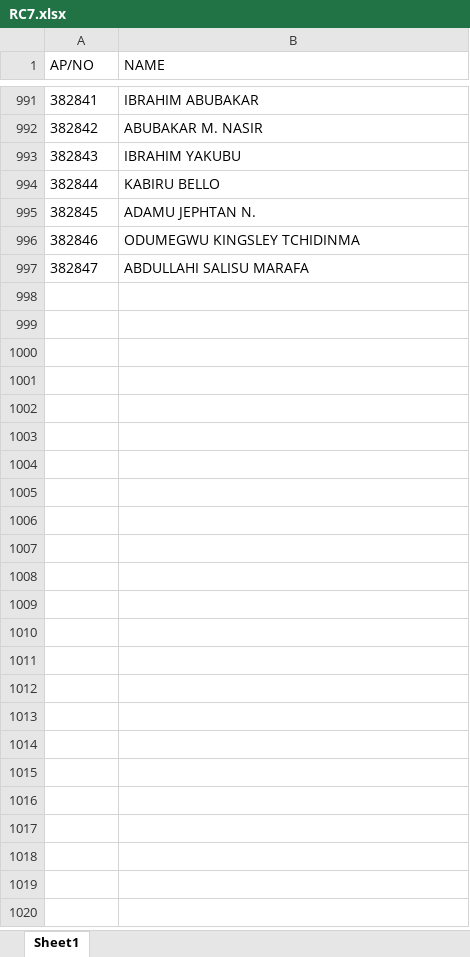
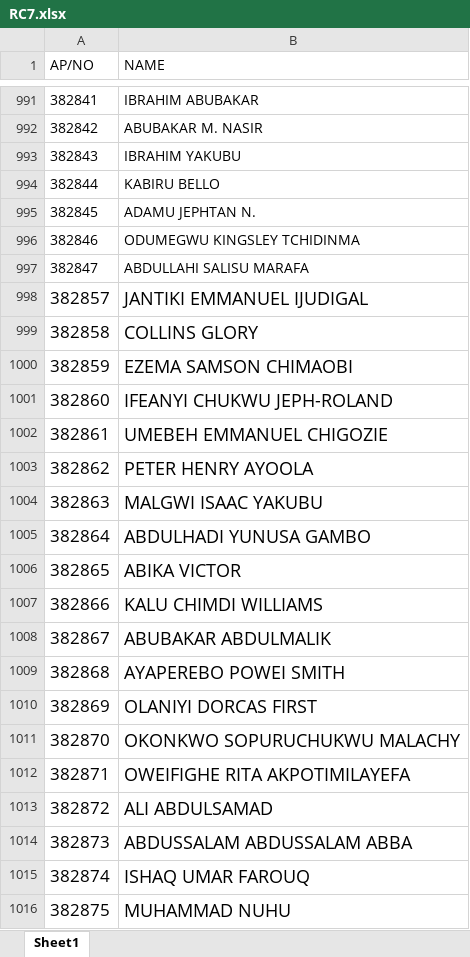
Before and after one commit to JayR-Studio/rc7-yearbook, an Excel workbook: RC7.xlsx, sheet Sheet1, drawn as a sheet; only a part is shown, gaps mark what is left out; values as stored, in another font and other column widths than the file's, no borders; the diff covers the shown part only; the diff names each change by its address in the sheet, - before the commit and + after, or states it on an @@ line.

```diff
--- a/RC7.xlsx (sheet Sheet1)
+++ b/RC7.xlsx (sheet Sheet1)
+row 998: 382857 | JANTIKI EMMANUEL IJUDIGAL
+row 999: 382858 | COLLINS GLORY
+row 1000: 382859 | EZEMA SAMSON CHIMAOBI
+row 1001: 382860 | IFEANYI CHUKWU JEPH-ROLAND
+row 1002: 382861 | UMEBEH EMMANUEL CHIGOZIE
+row 1003: 382862 | PETER HENRY AYOOLA
+row 1004: 382863 | MALGWI ISAAC YAKUBU
+row 1005: 382864 | ABDULHADI YUNUSA GAMBO
+row 1006: 382865 | ABIKA VICTOR
+row 1007: 382866 | KALU CHIMDI WILLIAMS
+row 1008: 382867 | ABUBAKAR ABDULMALIK
+row 1009: 382868 | AYAPEREBO POWEI SMITH
+row 1010: 382869 | OLANIYI DORCAS FIRST
+row 1011: 382870 | OKONKWO SOPURUCHUKWU MALACHY
+row 1012: 382871 | OWEIFIGHE RITA AKPOTIMILAYEFA
+row 1013: 382872 | ALI ABDULSAMAD
+row 1014: 382873 | ABDUSSALAM ABDUSSALAM ABBA
+row 1015: 382874 | ISHAQ UMAR FAROUQ
+row 1016: 382875 | MUHAMMAD NUHU
```
Also changed, not shown: 161 added rows elsewhere in this sheet, 7 other files.
